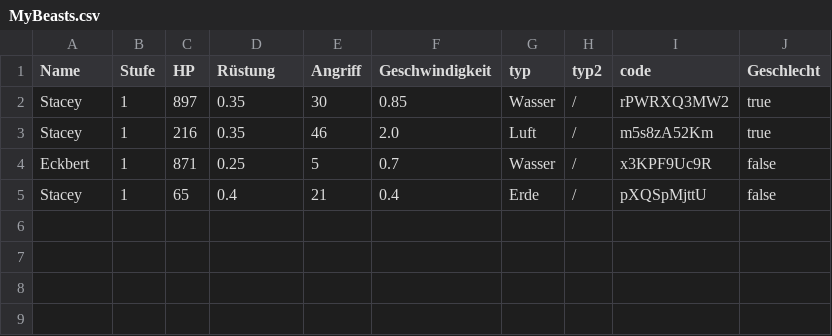
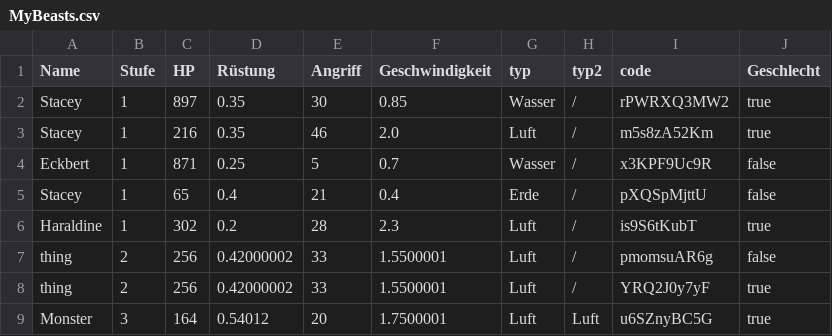
Before and after one commit to rebeccath/4ElementBreed, a CSV file: MyBeasts.csv, drawn as a sheet; the diff names each change by its address in the sheet, - before the commit and + after, or states it on an @@ line.

```diff
--- a/MyBeasts.csv
+++ b/MyBeasts.csv
+row 6: Haraldine | 1 | 302 | 0.2 | 28 | 2.3 | Luft | / | is9S6tKubT | true
+row 7: thing | 2 | 256 | 0.42000002 | 33 | 1.5500001 | Luft | / | pmomsuAR6g | false
+row 8: thing | 2 | 256 | 0.42000002 | 33 | 1.5500001 | Luft | / | YRQ2J0y7yF | true
+row 9: Monster | 3 | 164 | 0.54012 | 20 | 1.7500001 | Luft | Luft | u6SZnyBC5G | true
```
Also changed, not shown: 1 other file.
